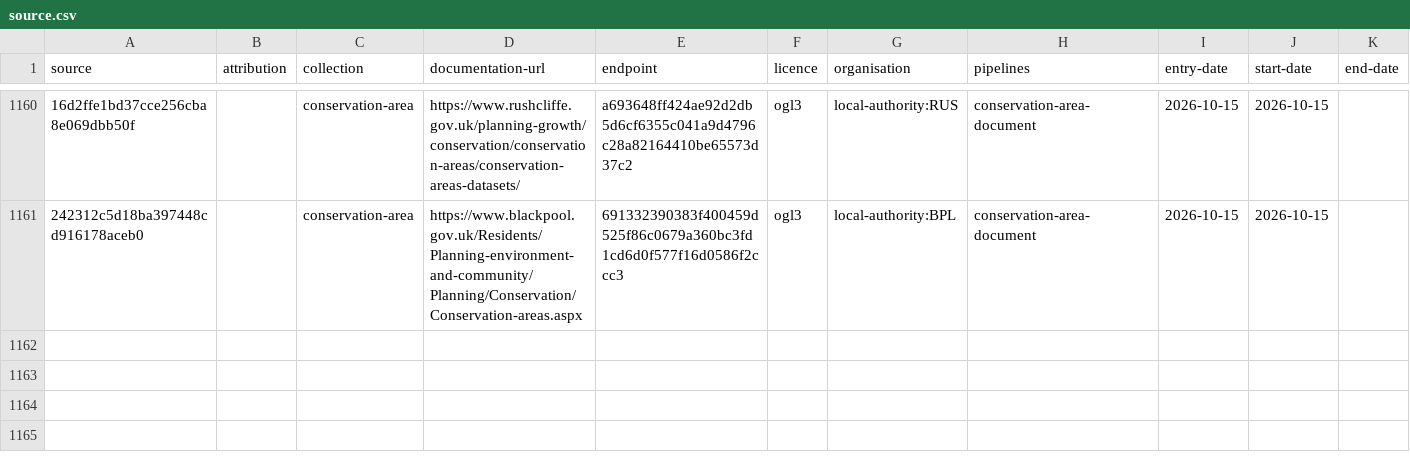
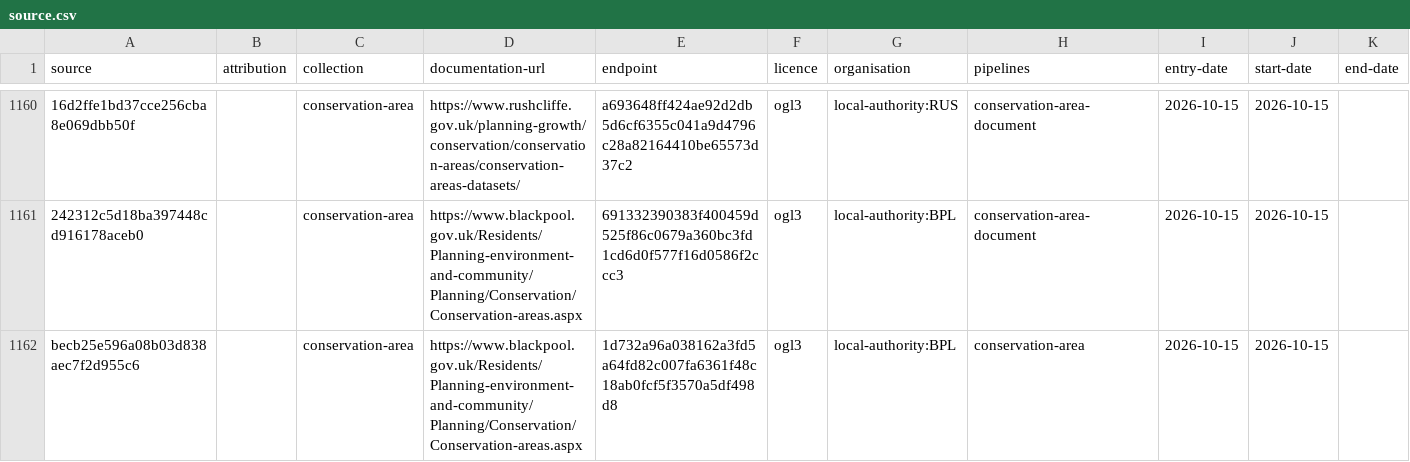
Before and after one commit to digital-land/config, a CSV file: collection/conservation-area/source.csv, drawn as a sheet; only a part is shown, gaps mark what is left out; the diff names each change by its address in the sheet, - before the commit and + after, or states it on an @@ line.

Commit message:
add conservation-area local-authority:BPL Vid-Jaokar

```diff
--- a/collection/conservation-area/source.csv
+++ b/collection/conservation-area/source.csv
+row 1162: becb25e596a08b03d838aec7f2d955c6 |  | conservation-area | https://www.blackpool.gov.uk/Residents/Planning-environment-and-community/Planning/Conservation/Conservation-areas.aspx | 1d732a96a038162a3fd5a64fd82c007fa6361f48c18ab0fcf5f3570a5df498d8 | ogl3 | local-authority:BPL | conservation-area | 2026-10-15 | 2026-10-15
```
Also changed, not shown: collection/conservation-area/endpoint.csv, pipeline/conservation-area/entity-organisation.csv, 2 other files.
